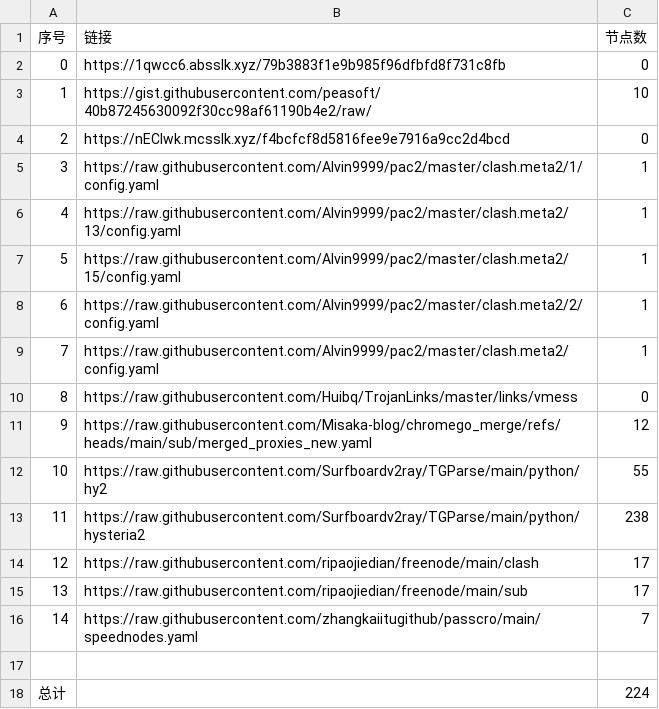
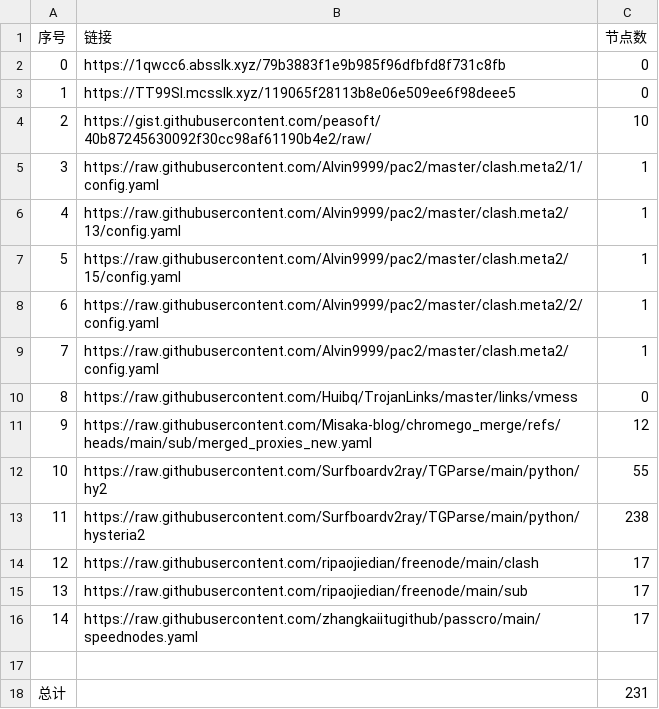
Before and after one commit to sdxinm/NoMoreWalls, a CSV file: list_result.csv, drawn as a sheet; removed rows and columns are numbered as before the commit, all else as after; the diff names each change by its address in the sheet, - before the commit and + after, or states it on an @@ line.

```diff
--- a/list_result.csv
+++ b/list_result.csv
+row 3: 1 | https://TT99SI.mcsslk.xyz/119065f28113b8e06e509ee6f98deee5 | 0
@@ column A (序号) renumbered in row 4 @@
-row 4: 2 | https://nEClwk.mcsslk.xyz/f4bcfcf8d5816fee9e7916a9cc2d4bcd | 0
-C16 (节点数): 7
+C16 (节点数): 17
-C18 (节点数): 224
+C18 (节点数): 231
```
Also changed, not shown: 15 other files.
